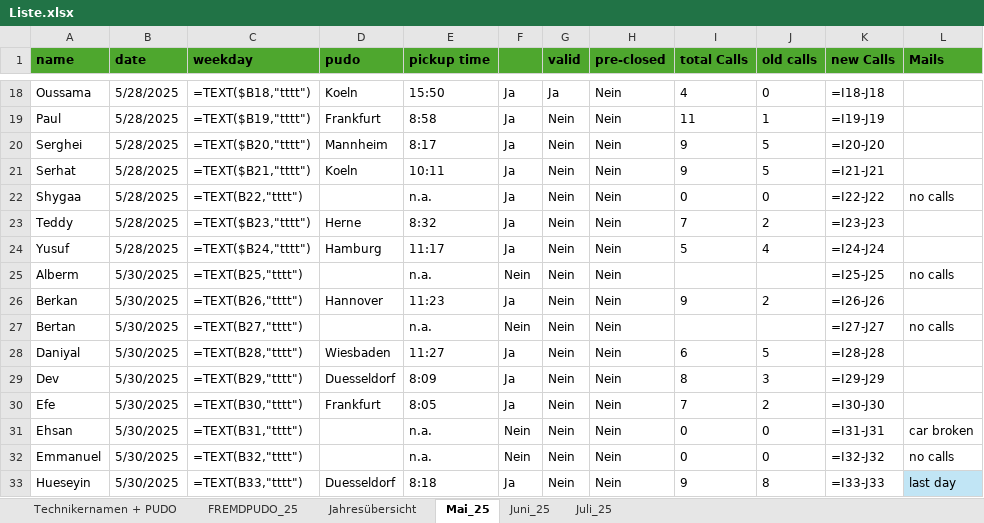
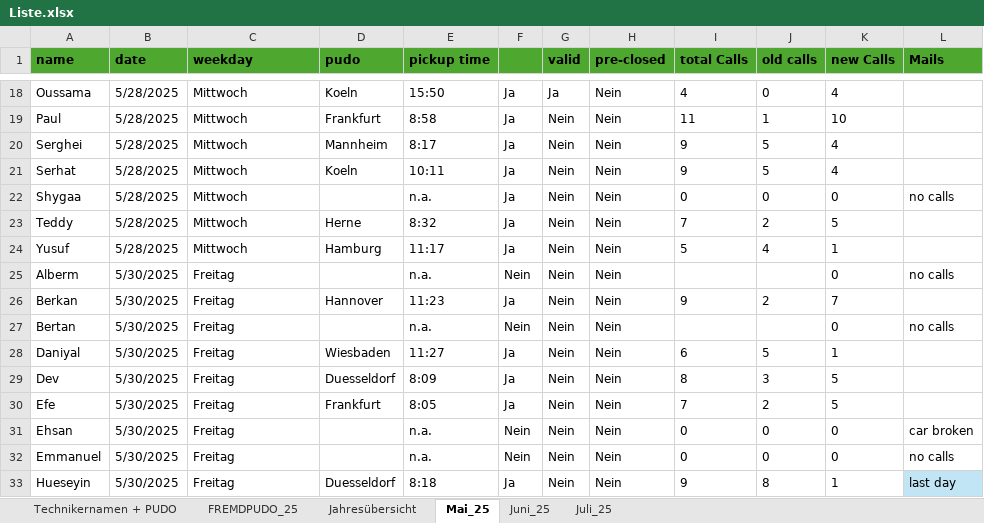
Before and after one commit to erenzmk/Dispatch, an Excel workbook: data/Liste.xlsx, sheet Mai_25, drawn as a sheet; only a part is shown, gaps mark what is left out; values as stored, in another font and other column widths than the file's, no borders; formulas without a stored value are shown as written; 1 other sheet too large or unreadable and not compared; the diff covers the shown part only; the diff names each change by its address in the sheet, - before the commit and + after, or states it on an @@ line.

```diff
--- a/data/Liste.xlsx (sheet Mai_25)
+++ b/data/Liste.xlsx (sheet Mai_25)
-C18 (weekday): =TEXT($B18,"tttt")
+C18 (weekday): Mittwoch
-K18 (new Calls): =I18-J18
+K18 (new Calls): 4
-C19 (weekday): =TEXT($B19,"tttt")
+C19 (weekday): Mittwoch
-K19 (new Calls): =I19-J19
+K19 (new Calls): 10
-C20 (weekday): =TEXT($B20,"tttt")
+C20 (weekday): Mittwoch
-K20 (new Calls): =I20-J20
+K20 (new Calls): 4
-C21 (weekday): =TEXT($B21,"tttt")
+C21 (weekday): Mittwoch
-K21 (new Calls): =I21-J21
+K21 (new Calls): 4
-C22 (weekday): =TEXT(B22,"tttt")
+C22 (weekday): Mittwoch
-K22 (new Calls): =I22-J22
+K22 (new Calls): 0
-C23 (weekday): =TEXT($B23,"tttt")
+C23 (weekday): Mittwoch
-K23 (new Calls): =I23-J23
+K23 (new Calls): 5
-C24 (weekday): =TEXT($B24,"tttt")
+C24 (weekday): Mittwoch
-K24 (new Calls): =I24-J24
+K24 (new Calls): 1
-C25 (weekday): =TEXT(B25,"tttt")
+C25 (weekday): Freitag
-K25 (new Calls): =I25-J25
+K25 (new Calls): 0
-C26 (weekday): =TEXT(B26,"tttt")
+C26 (weekday): Freitag
-K26 (new Calls): =I26-J26
+K26 (new Calls): 7
-C27 (weekday): =TEXT(B27,"tttt")
+C27 (weekday): Freitag
-K27 (new Calls): =I27-J27
+K27 (new Calls): 0
-C28 (weekday): =TEXT(B28,"tttt")
+C28 (weekday): Freitag
-K28 (new Calls): =I28-J28
+K28 (new Calls): 1
-C29 (weekday): =TEXT(B29,"tttt")
+C29 (weekday): Freitag
-K29 (new Calls): =I29-J29
+K29 (new Calls): 5
-C30 (weekday): =TEXT(B30,"tttt")
+C30 (weekday): Freitag
-K30 (new Calls): =I30-J30
+K30 (new Calls): 5
-C31 (weekday): =TEXT(B31,"tttt")
+C31 (weekday): Freitag
-K31 (new Calls): =I31-J31
+K31 (new Calls): 0
-C32 (weekday): =TEXT(B32,"tttt")
+C32 (weekday): Freitag
-K32 (new Calls): =I32-J32
+K32 (new Calls): 0
-C33 (weekday): =TEXT(B33,"tttt")
+C33 (weekday): Freitag
-K33 (new Calls): =I33-J33
+K33 (new Calls): 1
```
Also changed, not shown: 60 edited cells elsewhere in this sheet, sheet FREMDPUDO_25, sheet Juni_25.
